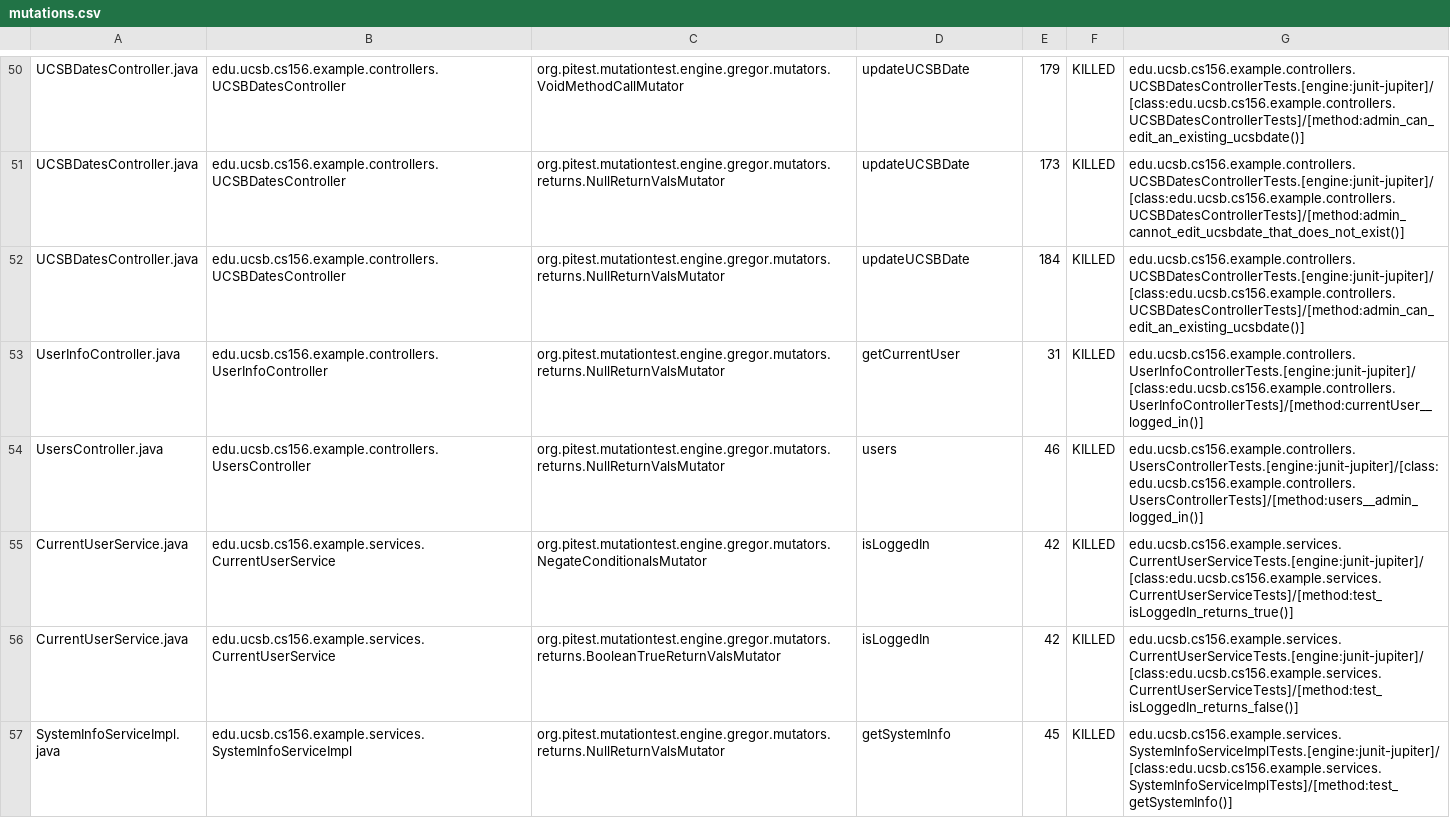
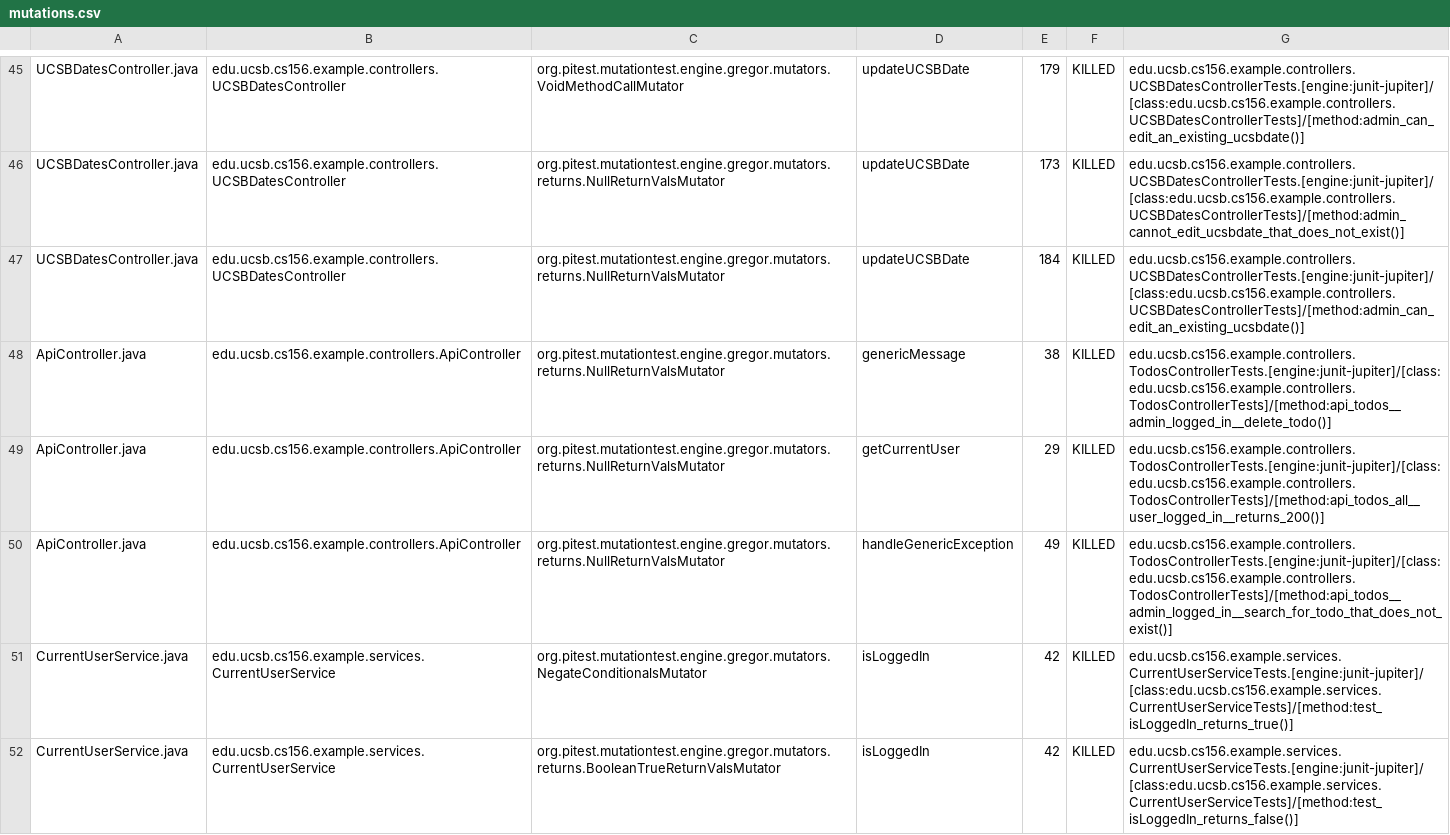
Before and after one commit to ucsb-cs156-f24/jpa03-HiDropsy, a CSV file: pitest/mutations.csv, drawn as a sheet; only a part is shown, gaps mark what is left out; the shorter side is filled out with more unchanged rows; the diff covers the shown part only.

Commit message:
Deploying to gh-pages from @ ucsb-cs156-f24/jpa03-HiDropsy@dedfa55feae7b60dd6534372506167e0644006a4 🚀

```diff
--- a/pitest/mutations.csv
+++ b/pitest/mutations.csv
@@ -52,4 +47,5 @@ UCSBDatesController.java,edu.ucsb.cs156.example.controllers.UCSBDatesController,
 UCSBDatesController.java,edu.ucsb.cs156.example.controllers.UCSBDatesController,org.pitest.mutationtest.engine.gregor.mutators.returns.NullReturnValsMutator,updateUCSBDate,184,KILLED,edu.ucsb.cs156.example.controllers.UCSBDatesControllerTests.[engine:junit-jupiter]/[class:edu.ucsb.cs156.example.controllers.UCSBDatesControllerTests]/[method:admin_can_edit_an_existing_ucsbdate()]
-UserInfoController.java,edu.ucsb.cs156.example.controllers.UserInfoController,org.pitest.mutationtest.engine.gregor.mutators.returns.NullReturnValsMutator,getCurrentUser,31,KILLED,edu.ucsb.cs156.example.controllers.UserInfoControllerTests.[engine:junit-jupiter]/[class:edu.ucsb.cs156.example.controllers.UserInfoControllerTests]/[method:currentUser__logged_in()]
-UsersController.java,edu.ucsb.cs156.example.controllers.UsersController,org.pitest.mutationtest.engine.gregor.mutators.returns.NullReturnValsMutator,users,46,KILLED,edu.ucsb.cs156.example.controllers.UsersControllerTests.[engine:junit-jupiter]/[class:edu.ucsb.cs156.example.controllers.UsersControllerTests]/[method:users__admin_logged_in()]
+ApiController.java,edu.ucsb.cs156.example.controllers.ApiController,org.pitest.mutationtest.engine.gregor.mutators.returns.NullReturnValsMutator,genericMessage,38,KILLED,edu.ucsb.cs156.example.controllers.TodosControllerTests.[engine:junit-jupiter]/[class:edu.ucsb.cs156.example.controllers.TodosControllerTests]/[method:api_todos__admin_logged_in__delete_todo()]
+ApiController.java,edu.ucsb.cs156.example.controllers.ApiController,org.pitest.mutationtest.engine.gregor.mutators.returns.NullReturnValsMutator,getCurrentUser,29,KILLED,edu.ucsb.cs156.example.controllers.TodosControllerTests.[engine:junit-jupiter]/[class:edu.ucsb.cs156.example.controllers.TodosControllerTests]/[method:api_todos_all__user_logged_in__returns_200()]
+ApiController.java,edu.ucsb.cs156.example.controllers.ApiController,org.pitest.mutationtest.engine.gregor.mutators.returns.NullReturnValsMutator,handleGenericException,49,KILLED,edu.ucsb.cs156.example.controllers.TodosControllerTests.[engine:junit-jupiter]/[class:edu.ucsb.cs156.example.controllers.TodosControllerTests]/[method:api_todos__admin_logged_in__search_for_todo_that_does_not_exist()]
 CurrentUserService.java,edu.ucsb.cs156.example.services.CurrentUserService,org.pitest.mutationtest.engine.gregor.mutators.NegateConditionalsMutator,isLoggedIn,42,KILLED,edu.ucsb.cs156.example.services.CurrentUserServiceTests.[engine:junit-jupiter]/[class:edu.ucsb.cs156.example.services.CurrentUserServiceTests]/[method:test_isLoggedIn_returns_true()]
```
Also changed, not shown: 1 added row, 1 removed row, 2 moved rows and 2 edited cells elsewhere in this file, 10 other files.
